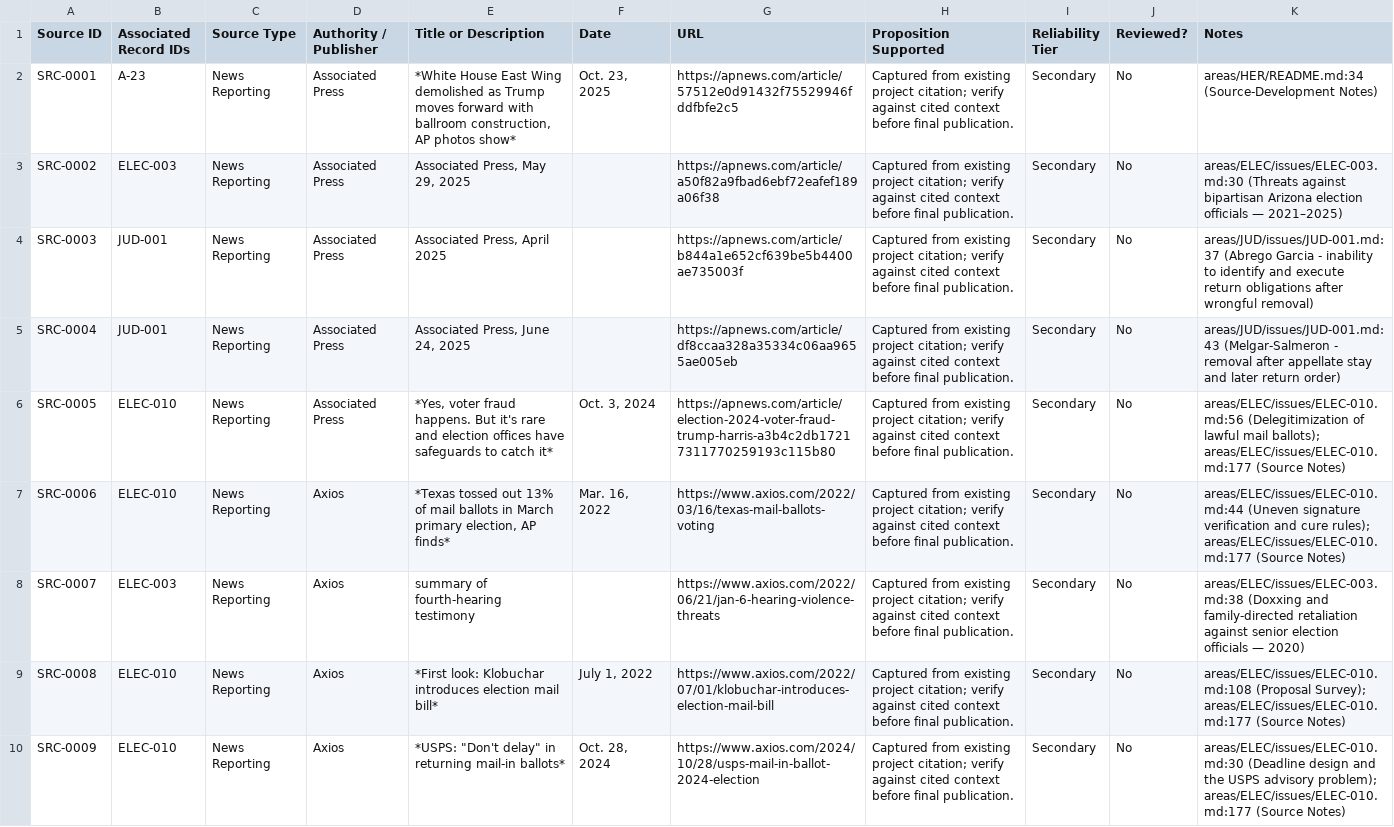
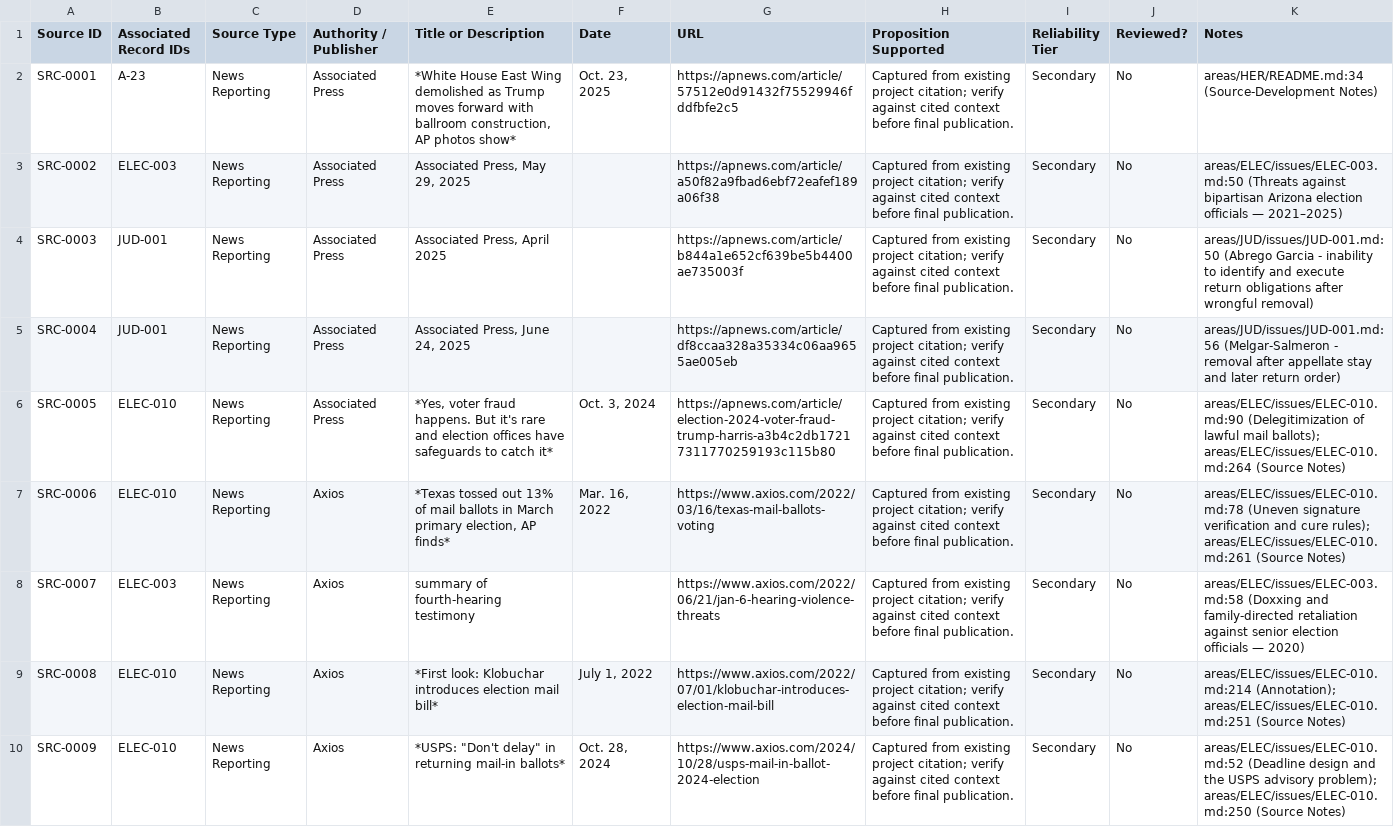
Before and after one commit to Thorncrag/ARRP, a CSV file: inventory/sources.csv, drawn as a sheet; only a part is shown; the diff covers the shown part only; the diff names each change by its address in the sheet, - before the commit and + after, or states it on an @@ line.

```diff
--- a/inventory/sources.csv
+++ b/inventory/sources.csv
-K3 (Notes): areas/ELEC/issues/ELEC-003.md:30 (Threats against…
+K3 (Notes): areas/ELEC/issues/ELEC-003.md:50 (Threats against…
-K4 (Notes): areas/JUD/issues/JUD-001.md:37 (Abrego Garcia…
+K4 (Notes): areas/JUD/issues/JUD-001.md:50 (Abrego Garcia…
-K5 (Notes): areas/JUD/issues/JUD-001.md:43 (Melgar-Salmeron -…
+K5 (Notes): areas/JUD/issues/JUD-001.md:56 (Melgar-Salmeron -…
-K6 (Notes): areas/ELEC/issues/ELEC-010.md:56 (Delegitimization of lawful mail ballots); areas/ELEC/issues/ELEC-010.md:177 (Source Notes)
+K6 (Notes): areas/ELEC/issues/ELEC-010.md:90 (Delegitimization of lawful mail ballots); areas/ELEC/issues/ELEC-010.md:264 (Source Notes)
-K7 (Notes): areas/ELEC/issues/ELEC-010.md:44 (Uneven signature verification and cure rules); areas/ELEC/issues/ELEC-010.md:177 (Source Notes)
+K7 (Notes): areas/ELEC/issues/ELEC-010.md:78 (Uneven signature verification and cure rules); areas/ELEC/issues/ELEC-010.md:261 (Source Notes)
-K8 (Notes): areas/ELEC/issues/ELEC-003.md:38 (Doxxing and…
+K8 (Notes): areas/ELEC/issues/ELEC-003.md:58 (Doxxing and…
-K9 (Notes): areas/ELEC/issues/ELEC-010.md:108 (Proposal Survey); areas/ELEC/issues/ELEC-010.md:177 (Source Notes)
+K9 (Notes): areas/ELEC/issues/ELEC-010.md:214 (Annotation); areas/ELEC/issues/ELEC-010.md:251 (Source Notes)
-K10 (Notes): areas/ELEC/issues/ELEC-010.md:30 (Deadline design and the USPS advisory problem); areas/ELEC/issues/ELEC-010.md:177 (Source Notes)
+K10 (Notes): areas/ELEC/issues/ELEC-010.md:52 (Deadline design and the USPS advisory problem); areas/ELEC/issues/ELEC-010.md:250 (Source Notes)
```
Also changed, not shown: 37 edited cells elsewhere in this file, 38 other files.
